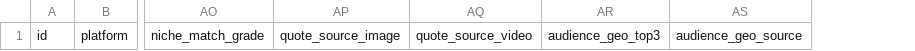
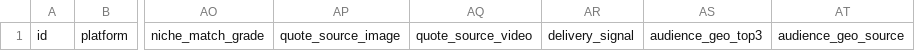
Before and after one commit to ziminpan/influencer-analytics, a CSV file: data/db_intl.csv, drawn as a sheet; only a part is shown, gaps mark what is left out; the diff names each change by its address in the sheet, - before the commit and + after, or states it on an @@ line.

```diff
--- a/data/db_intl.csv
+++ b/data/db_intl.csv
+column AR, row 1: delivery_signal
```
Also changed, not shown: data/db_cn.csv, 17 other files.
